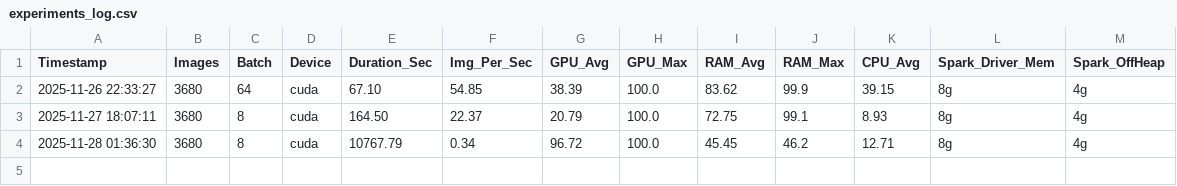
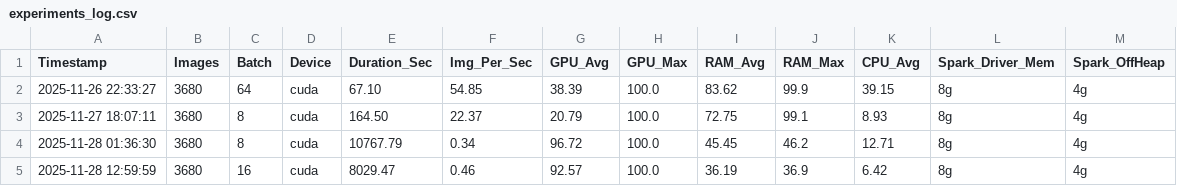
Before and after one commit to D0men1c0/Knowledge-Injection-XAI, a CSV file: logging/experiments_log.csv, drawn as a sheet; the diff names each change by its address in the sheet, - before the commit and + after, or states it on an @@ line.

```diff
--- a/logging/experiments_log.csv
+++ b/logging/experiments_log.csv
+row 5: 2025-11-28 12:59:59 | 3680 | 16 | cuda | 8029.47 | 0.46 | 92.57 | 100.0 | 36.19 | 36.9 | 6.42 | 8g | 4g
```
Also changed, not shown: 2 other files.
